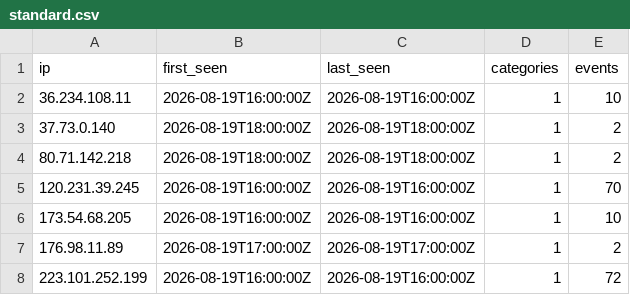
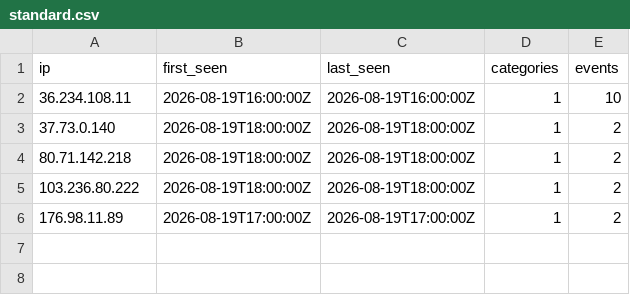
Before and after one commit to brandontroidl/blocklist, a CSV file: standard.csv, drawn as a sheet.

```diff
--- a/standard.csv
+++ b/standard.csv
@@ -4,5 +4,3 @@ ip,first_seen,last_seen,categories,events
 80.71.142.218,2026-08-19T18:00:00Z,2026-08-19T18:00:00Z,1,2
-120.231.39.245,2026-08-19T16:00:00Z,2026-08-19T16:00:00Z,1,70
-173.54.68.205,2026-08-19T16:00:00Z,2026-08-19T16:00:00Z,1,10
+103.236.80.222,2026-08-19T18:00:00Z,2026-08-19T18:00:00Z,1,2
 176.98.11.89,2026-08-19T17:00:00Z,2026-08-19T17:00:00Z,1,2
-223.101.252.199,2026-08-19T16:00:00Z,2026-08-19T16:00:00Z,1,72
```
Also changed, not shown: 20 other files.
